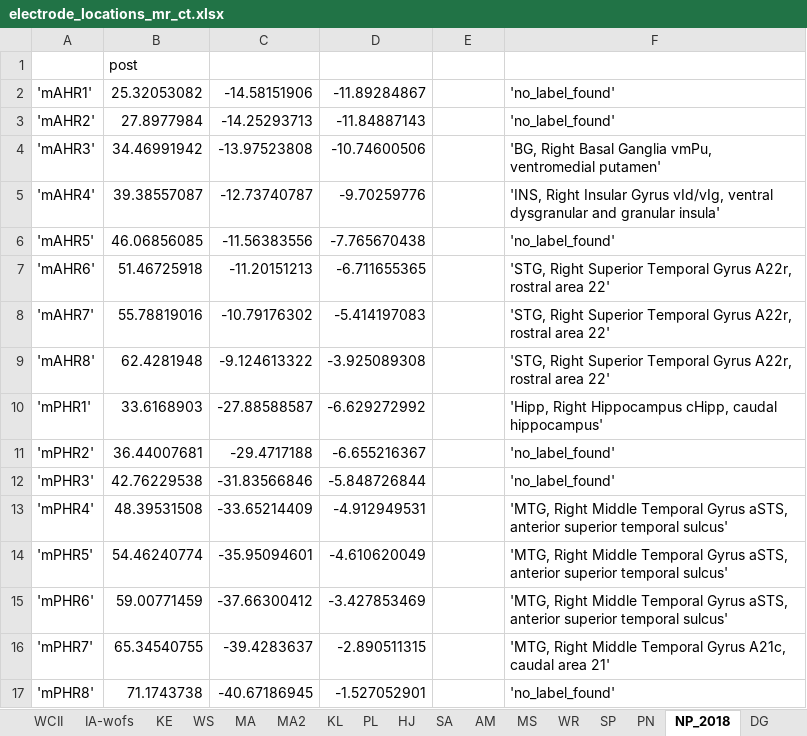
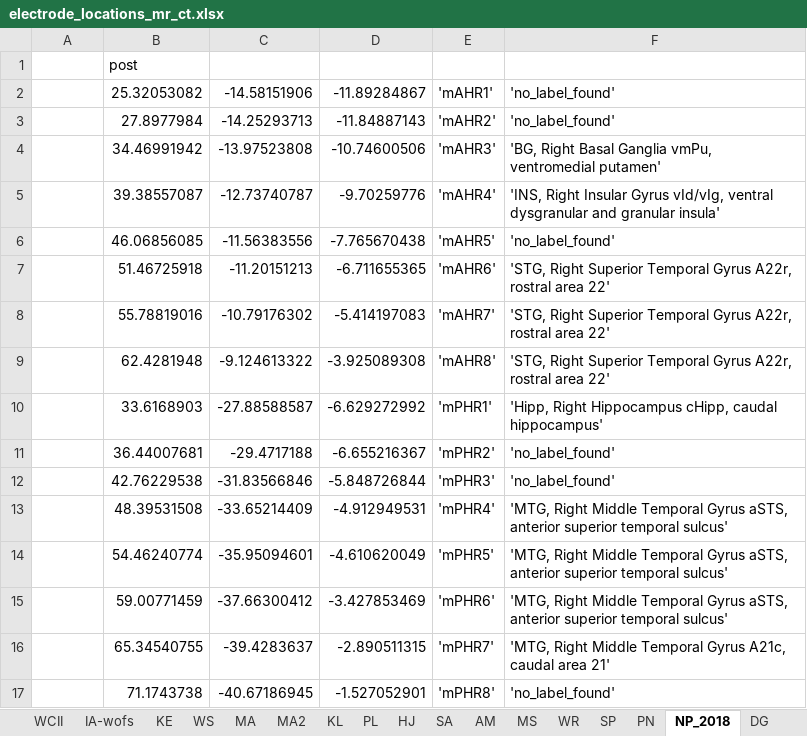
Before and after one commit to janhohenheim/usz-neuro-conversion, an Excel workbook: in/metadata/electrode_locations_mr_ct.xlsx, sheet NP_2018, drawn as a sheet; only a part is shown; values as stored, in another font and other column widths than the file's, no borders; conditional formats not drawn; the diff covers the shown part only; the diff names each change by its address in the sheet, - before the commit and + after, or states it on an @@ line.

```diff
--- a/in/metadata/electrode_locations_mr_ct.xlsx (sheet NP_2018)
+++ b/in/metadata/electrode_locations_mr_ct.xlsx (sheet NP_2018)
-A2: 'mAHR1'
+A2: (empty)
-E2: (empty)
+E2: 'mAHR1'
-A3: 'mAHR2'
+A3: (empty)
-E3: (empty)
+E3: 'mAHR2'
-A4: 'mAHR3'
+A4: (empty)
-E4: (empty)
+E4: 'mAHR3'
-A5: 'mAHR4'
+A5: (empty)
-E5: (empty)
+E5: 'mAHR4'
-A6: 'mAHR5'
+A6: (empty)
-E6: (empty)
+E6: 'mAHR5'
-A7: 'mAHR6'
+A7: (empty)
-E7: (empty)
+E7: 'mAHR6'
-A8: 'mAHR7'
+A8: (empty)
-E8: (empty)
+E8: 'mAHR7'
-A9: 'mAHR8'
+A9: (empty)
-E9: (empty)
+E9: 'mAHR8'
-A10: 'mPHR1'
+A10: (empty)
-E10: (empty)
+E10: 'mPHR1'
-A11: 'mPHR2'
+A11: (empty)
-E11: (empty)
+E11: 'mPHR2'
-A12: 'mPHR3'
+A12: (empty)
-E12: (empty)
+E12: 'mPHR3'
-A13: 'mPHR4'
+A13: (empty)
-E13: (empty)
+E13: 'mPHR4'
-A14: 'mPHR5'
+A14: (empty)
-E14: (empty)
+E14: 'mPHR5'
-A15: 'mPHR6'
+A15: (empty)
-E15: (empty)
+E15: 'mPHR6'
-A16: 'mPHR7'
+A16: (empty)
-E16: (empty)
+E16: 'mPHR7'
-A17: 'mPHR8'
+A17: (empty)
-E17: (empty)
+E17: 'mPHR8'
```
Also changed, not shown: 16 edited cells elsewhere in this sheet, 7 other files.
